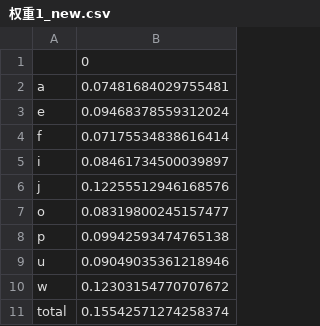
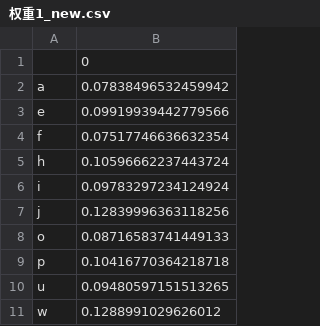
Before and after one commit to ht1602/typing_coding, a CSV file: 权重1_new.csv, drawn as a sheet.

```diff
--- a/权重1_new.csv
+++ b/权重1_new.csv
@@ -1,11 +1,11 @@
 ,0
-a,0.07481684029755481
-e,0.09468378559312024
-f,0.07175534838616414
-i,0.08461734500039897
-j,0.12255512946168576
-o,0.08319800245157477
-p,0.09942593474765138
-u,0.09049035361218946
-w,0.12303154770707672
-total,0.15542571274258374
+a,0.07838496532459942
+e,0.09919939442779566
+f,0.07517746636632354
+h,0.10596662237443724
+i,0.09783297234124924
+j,0.12839996363118256
+o,0.08716583741449133
+p,0.10416770364218718
+u,0.09480597151513265
+w,0.1288991029626012
```
Also changed, not shown: 综合得分.csv, 4 other files.
